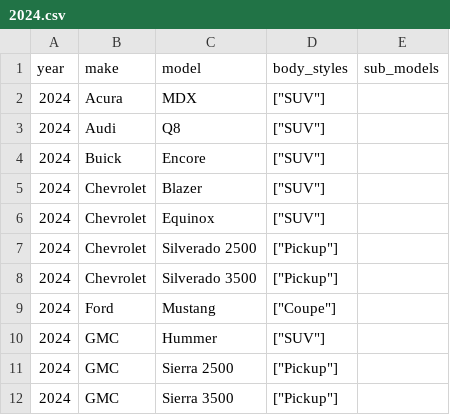
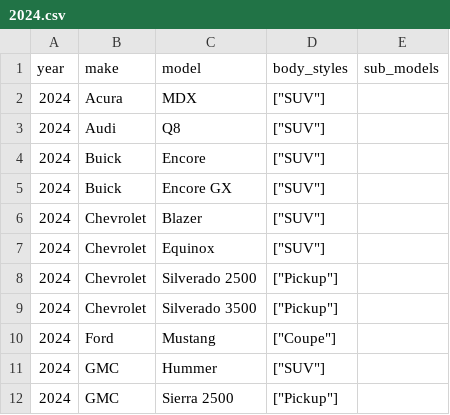
Before and after one commit to romangrinev/us-car-models-data, a CSV file: 2024.csv, drawn as a sheet; only a part is shown; the shorter side is filled out with more unchanged rows.

Commit message:
fix

```diff
--- a/2024.csv
+++ b/2024.csv
@@ -4,2 +4,3 @@ year,make,model,body_styles,sub_models
 2024,Buick,Encore,"[""SUV""]"
+2024,Buick,Encore GX,"[""SUV""]"
 2024,Chevrolet,Blazer,"[""SUV""]"
```
